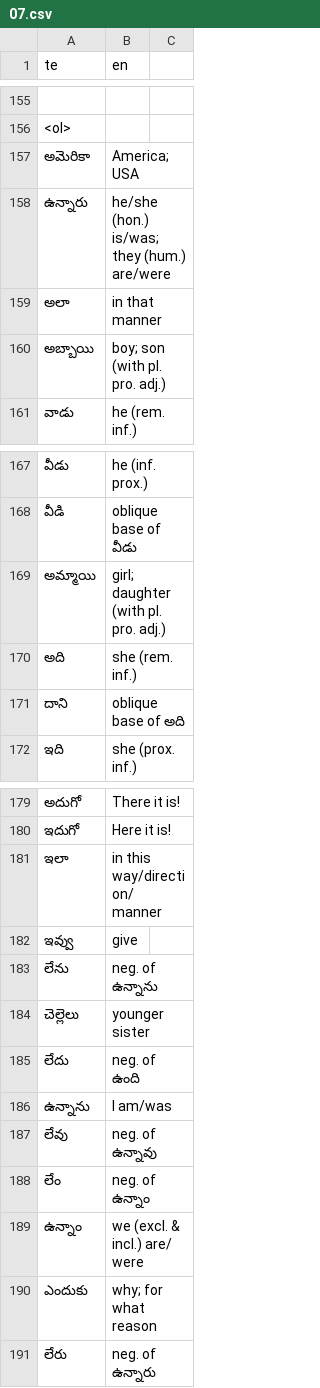
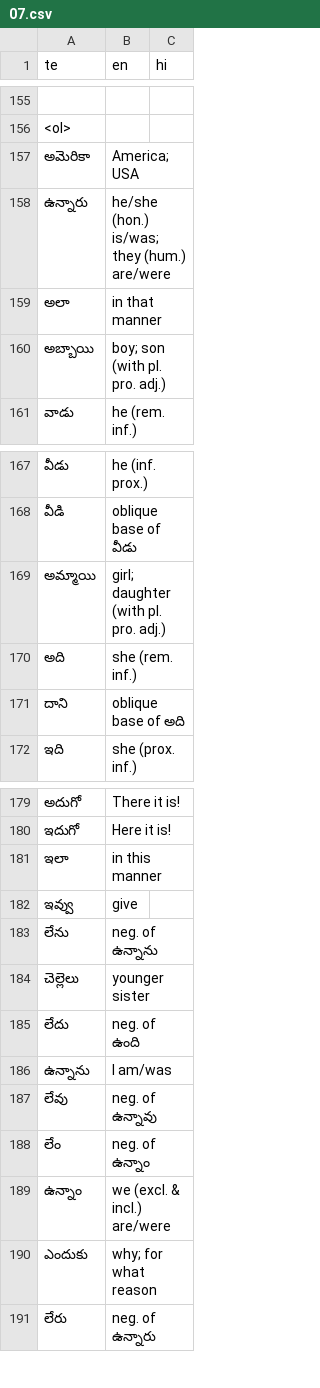
Before and after one commit to sharmaeklavya2/narrator-ws, a CSV file: articles/ict/07.csv, drawn as a sheet; only a part is shown, gaps mark what is left out; ↵ is a line break in a cell; the diff names each change by its address in the sheet, - before the commit and + after, or states it on an @@ line.

Commit message:
update articles from gsheets

```diff
--- a/articles/ict/07.csv
+++ b/articles/ict/07.csv
-C1: (empty)
+C1: hi
-B158 (en): he/she (hon.) is/was; ↵ they (hum.) are/were
+B158 (en): he/she (hon.) is/was; they (hum.) are/were
-B169 (en): girl; daughter (with pl. ↵ pro. adj.)
+B169 (en): girl; daughter (with pl. pro. adj.)
-B181 (en): in this way/direction/ ↵ manner
+B181 (en): in this manner
-B189 (en): we (excl. & incl.) are/ ↵ were
+B189 (en): we (excl. & incl.) are/were
```
Also changed, not shown: articles/ict/03.csv, articles/ict/04.csv, 3 other files.
